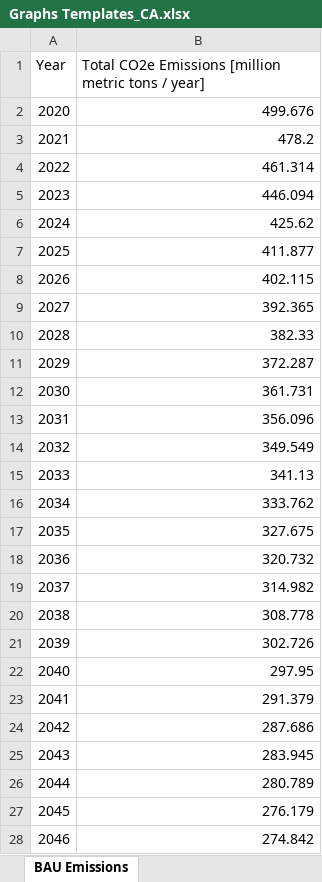
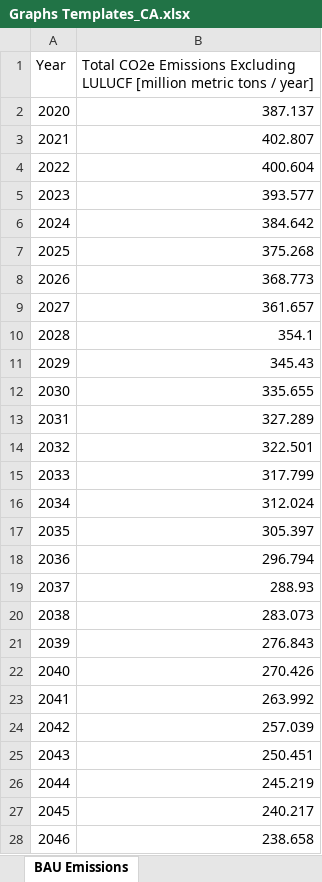
Before and after one commit to EnergyInnovation/eps-california, an Excel workbook: Graphs Templates_CA.xlsx, sheet BAU Emissions, drawn as a sheet; only a part is shown; values as stored, in another font and other column widths than the file's, no borders; the diff covers the shown part only; the diff names each change by its address in the sheet, - before the commit and + after, or states it on an @@ line.

```diff
--- a/Graphs Templates_CA.xlsx (sheet BAU Emissions)
+++ b/Graphs Templates_CA.xlsx (sheet BAU Emissions)
-B1: …CO2e Emissions [million metric…
+B1: …CO2e Emissions Excluding LULUCF [million metric…
-B2: 499.676
+B2: 387.137
-B3: 478.2
+B3: 402.807
-B4: 461.314
+B4: 400.604
-B5: 446.094
+B5: 393.577
-B6: 425.62
+B6: 384.642
-B7: 411.877
+B7: 375.268
-B8: 402.115
+B8: 368.773
-B9: 392.365
+B9: 361.657
-B10: 382.33
+B10: 354.1
-B11: 372.287
+B11: 345.43
-B12: 361.731
+B12: 335.655
-B13: 356.096
+B13: 327.289
-B14: 349.549
+B14: 322.501
-B15: 341.13
+B15: 317.799
-B16: 333.762
+B16: 312.024
-B17: 327.675
+B17: 305.397
-B18: 320.732
+B18: 296.794
-B19: 314.982
+B19: 288.93
-B20: 308.778
+B20: 283.073
-B21: 302.726
+B21: 276.843
-B22: 297.95
+B22: 270.426
-B23: 291.379
+B23: 263.992
-B24: 287.686
+B24: 257.039
-B25: 283.945
+B25: 250.451
-B26: 280.789
+B26: 245.219
-B27: 276.179
+B27: 240.217
-B28: 274.842
+B28: 238.658
```
Also changed, not shown: 4 edited cells elsewhere in this sheet, sheet jobs by isic, sheet Sector, sheet CO2e Wedge_aggregated, sheet abatement graph, sheet Financial - GDP, sheet Financial - Jobs, 2 more sheets, other sheet tabs, formulas that keep their value, charts or pictures, Job Testing_CA.xlsx, 19 other files.
